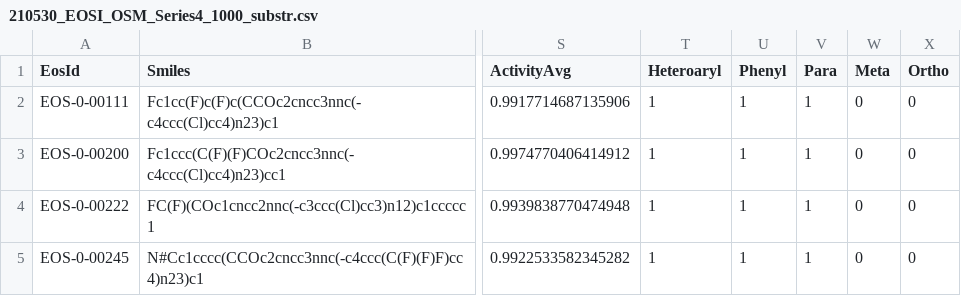
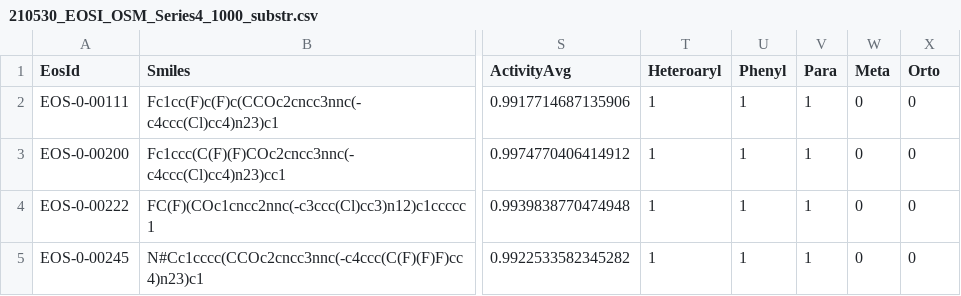
Before and after one commit to ersilia-os/osm-series4-candidates, a CSV file: postprocess/210530_EOSI_OSM_Series4_1000_substr.csv, drawn as a sheet; only a part is shown, gaps mark what is left out; the diff names each change by its address in the sheet, - before the commit and + after, or states it on an @@ line.

Commit message:
substructure selectbox

```diff
--- a/postprocess/210530_EOSI_OSM_Series4_1000_substr.csv
+++ b/postprocess/210530_EOSI_OSM_Series4_1000_substr.csv
-X1: Ortho
+X1: Orto
```
Also changed, not shown: 3 other files.
